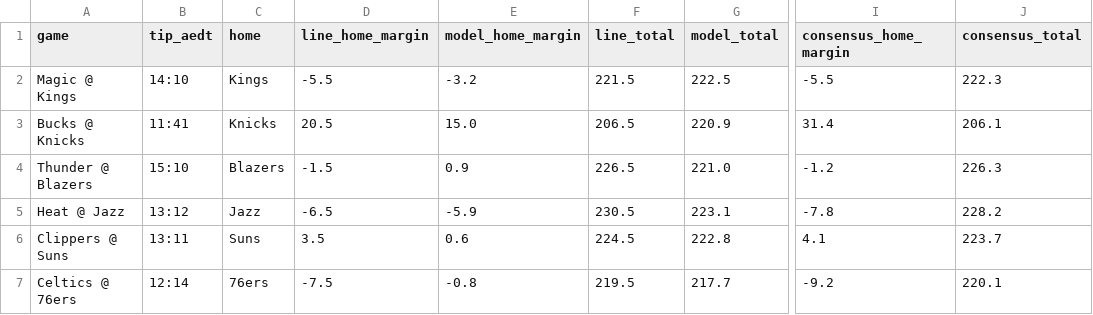
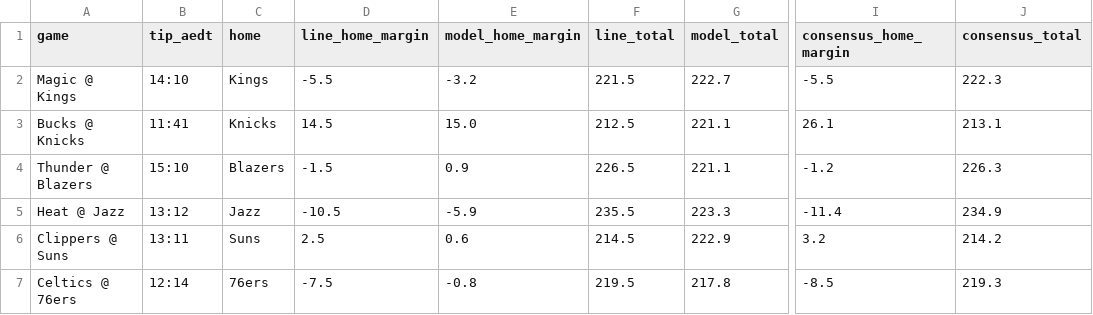
Before and after one commit to andrewkyriacou1993-lang/claudiopunt, a CSV file: data/games.csv, drawn as a sheet; only a part is shown, gaps mark what is left out; the diff names each change by its address in the sheet, - before the commit and + after, or states it on an @@ line.

```diff
--- a/data/games.csv
+++ b/data/games.csv
-G2 (model_total): 222.5
+G2 (model_total): 222.7
-D3 (line_home_margin): 20.5
+D3 (line_home_margin): 14.5
-F3 (line_total): 206.5
+F3 (line_total): 212.5
-G3 (model_total): 220.9
+G3 (model_total): 221.1
-I3 (consensus_home_margin): 31.4
+I3 (consensus_home_margin): 26.1
-J3 (consensus_total): 206.1
+J3 (consensus_total): 213.1
-G4 (model_total): 221.0
+G4 (model_total): 221.1
-D5 (line_home_margin): -6.5
+D5 (line_home_margin): -10.5
-F5 (line_total): 230.5
+F5 (line_total): 235.5
-G5 (model_total): 223.1
+G5 (model_total): 223.3
-I5 (consensus_home_margin): -7.8
+I5 (consensus_home_margin): -11.4
-J5 (consensus_total): 228.2
+J5 (consensus_total): 234.9
-D6 (line_home_margin): 3.5
+D6 (line_home_margin): 2.5
-F6 (line_total): 224.5
+F6 (line_total): 214.5
-G6 (model_total): 222.8
+G6 (model_total): 222.9
-I6 (consensus_home_margin): 4.1
+I6 (consensus_home_margin): 3.2
-J6 (consensus_total): 223.7
+J6 (consensus_total): 214.2
-G7 (model_total): 217.7
+G7 (model_total): 217.8
-I7 (consensus_home_margin): -9.2
+I7 (consensus_home_margin): -8.5
-J7 (consensus_total): 220.1
+J7 (consensus_total): 219.3
```
Also changed, not shown: data/best.csv, data/bets.csv, 8 other files.
